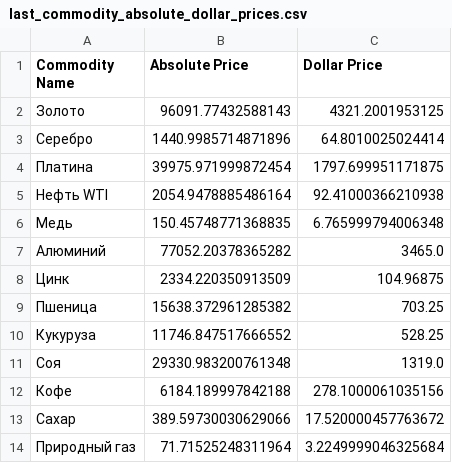
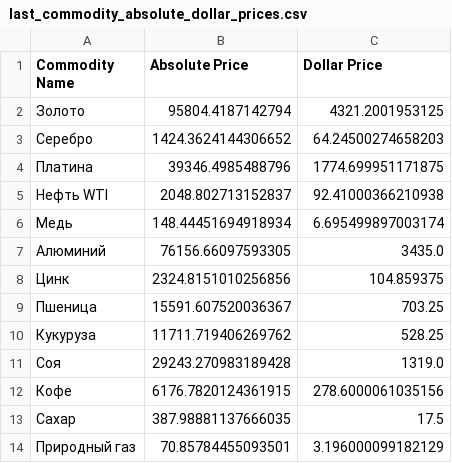
Before and after one commit to prog815/prog815.github.io, a CSV file: abscur2/contents/last_commodity_absolute_dollar_prices.csv, drawn as a sheet.

Commit message:
Добавление файла

```diff
--- a/abscur2/contents/last_commodity_absolute_dollar_prices.csv
+++ b/abscur2/contents/last_commodity_absolute_dollar_prices.csv
@@ -1,14 +1,14 @@
 Commodity Name,Absolute Price,Dollar Price
-Золото,96091.77432588143,4321.2001953125
-Серебро,1440.9985714871896,64.8010025024414
-Платина,39975.971999872454,1797.699951171875
-Нефть WTI,2054.9478885486164,92.41000366210938
-Медь,150.45748771368835,6.765999794006348
-Алюминий,77052.20378365282,3465.0
-Цинк,2334.220350913509,104.96875
-Пшеница,15638.372961285382,703.25
-Кукуруза,11746.847517666552,528.25
-Соя,29330.983200761348,1319.0
-Кофе,6184.189997842188,278.1000061035156
-Сахар,389.59730030629066,17.520000457763672
-Природный газ,71.71525248311964,3.2249999046325684
+Золото,95804.4187142794,4321.2001953125
+Серебро,1424.3624144306652,64.24500274658203
+Платина,39346.4985488796,1774.699951171875
+Нефть WTI,2048.802713152837,92.41000366210938
+Медь,148.44451694918934,6.695499897003174
+Алюминий,76156.66097593305,3435.0
+Цинк,2324.8151010256856,104.859375
+Пшеница,15591.607520036367,703.25
+Кукуруза,11711.719406269762,528.25
+Соя,29243.270983189428,1319.0
+Кофе,6176.7820124361915,278.6000061035156
+Сахар,387.98881137666035,17.5
+Природный газ,70.85784455093501,3.196000099182129
```
